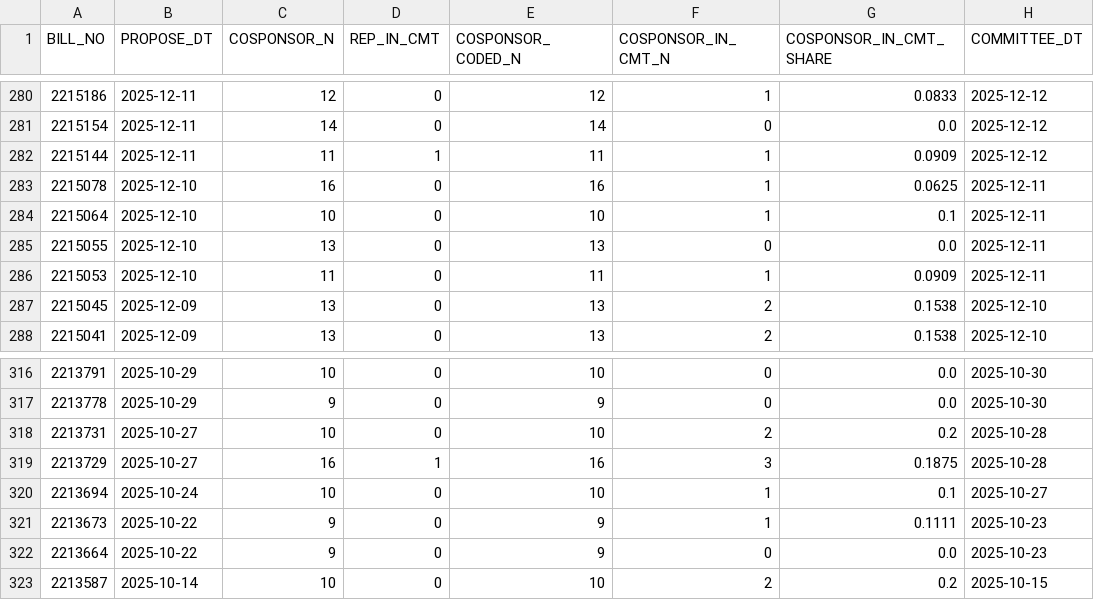
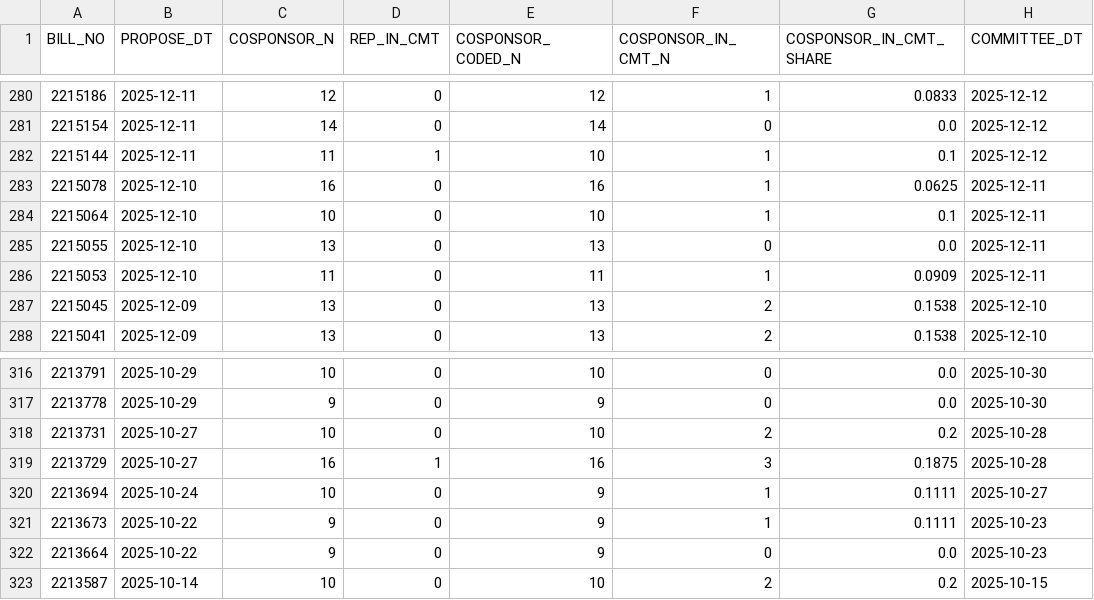
Before and after one commit to cbnu-lawmap/law-impact-map, a CSV file: data/bills_process_22.csv, drawn as a sheet; only a part is shown, gaps mark what is left out; the diff covers the shown part only; the diff names each change by its address in the sheet, - before the commit and + after, or states it on an @@ line.

```diff
--- a/data/bills_process_22.csv
+++ b/data/bills_process_22.csv
-E282 (COSPONSOR_CODED_N): 11
+E282 (COSPONSOR_CODED_N): 10
-G282 (COSPONSOR_IN_CMT_SHARE): 0.0909
+G282 (COSPONSOR_IN_CMT_SHARE): 0.1
-E320 (COSPONSOR_CODED_N): 10
+E320 (COSPONSOR_CODED_N): 9
-G320 (COSPONSOR_IN_CMT_SHARE): 0.1
+G320 (COSPONSOR_IN_CMT_SHARE): 0.1111
```
Also changed, not shown: 14 edited cells elsewhere in this file, 1 other file.
